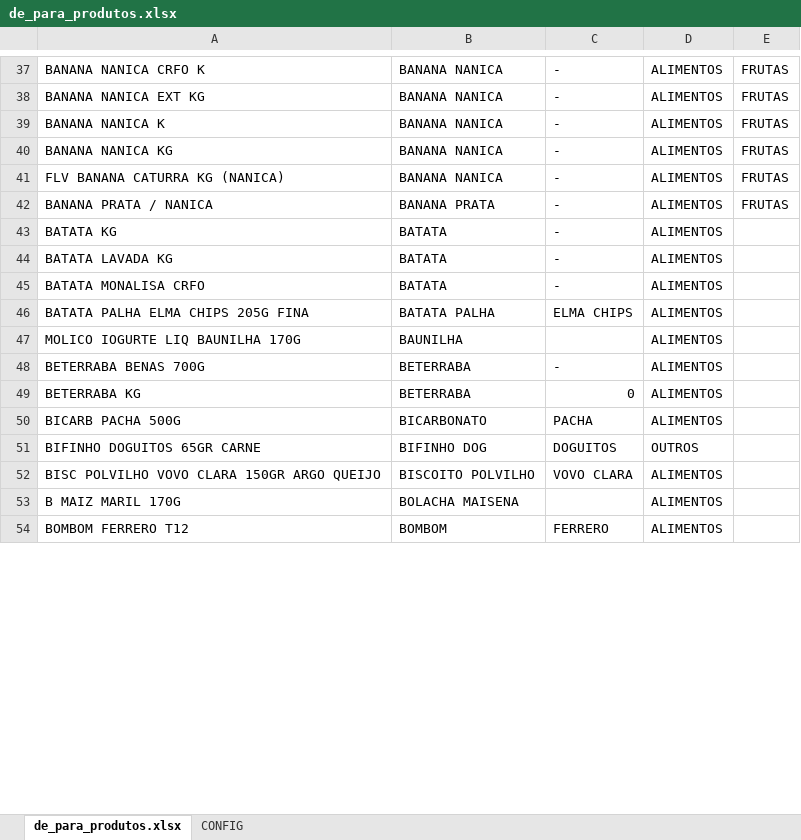
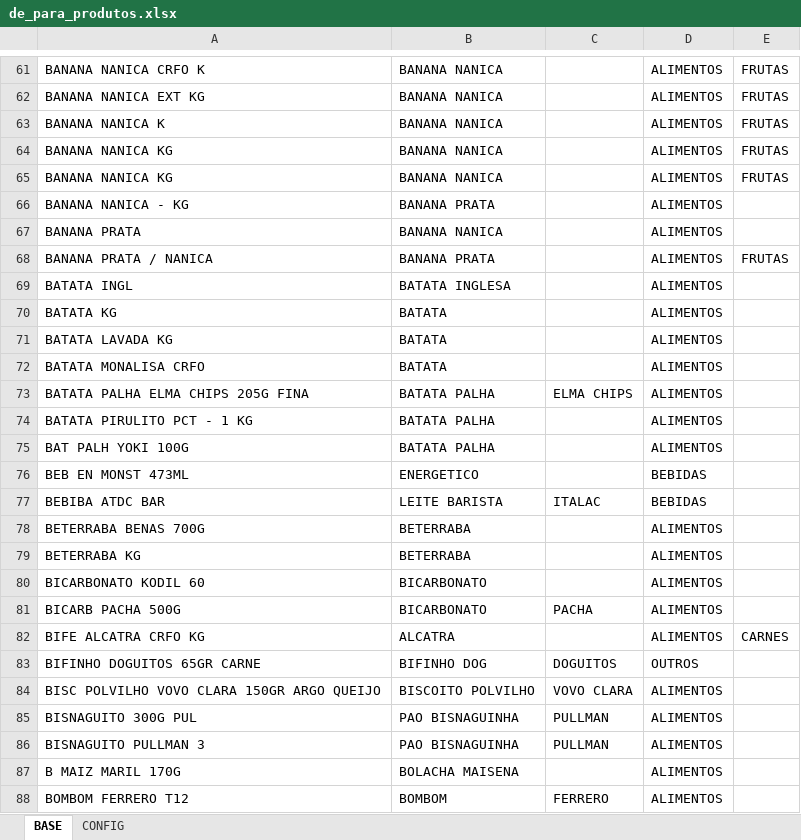
Before and after one commit to alexagomess/project_supermarket, an Excel workbook: scripts/raw/de_para_produtos.xlsx, sheet BASE, drawn as a sheet; only a part is shown, gaps mark what is left out; values as stored, in another font and other column widths than the file's, no cell formats; charts and pictures not drawn; addresses are those after the commit; the diff covers the shown part only; the diff names each change by its address in the sheet, - before the commit and + after, or states it on an @@ line.

```diff
--- a/scripts/raw/de_para_produtos.xlsx (sheet BASE)
+++ b/scripts/raw/de_para_produtos.xlsx (sheet BASE)
-sheet tab: de_para_produtos.xlsx
+sheet tab: BASE
-C61:C65: -
+C61:C65: (empty)
-A65: FLV BANANA CATURRA KG (NANICA)
+A65: BANANA NANICA KG
+row 66: BANANA NANICA - KG | BANANA PRATA |  | ALIMENTOS
+row 67: BANANA PRATA | BANANA NANICA |  | ALIMENTOS
-C68: -
+C68: (empty)
+row 69: BATATA INGL | BATATA INGLESA |  | ALIMENTOS
-C70:C72: -
+C70:C72: (empty)
@@ row 47 moved to row 341: MOLICO IOGURTE LIQ BAUNILHA 170G @@
+row 74: BATATA PIRULITO PCT - 1 KG | BATATA PALHA |  | ALIMENTOS
+row 75: BAT PALH YOKI 100G | BATATA PALHA |  | ALIMENTOS
+row 76: BEB EN MONST 473ML | ENERGETICO |  | BEBIDAS
@@ row 153 moved to row 77: BEBIBA ATDC BAR @@
-C78: -
+C78: (empty)
-C79: 0
+C79: (empty)
+row 80: BICARBONATO KODIL 60 | BICARBONATO |  | ALIMENTOS
+row 82: BIFE ALCATRA CRFO KG | ALCATRA |  | ALIMENTOS | CARNES
@@ row 221 moved to row 85: BISNAGUITO 300G PUL @@
@@ row 222 moved to row 86: BISNAGUITO PULLMAN 3 @@
```
Also changed, not shown: 210 added rows, 20 removed rows, 84 moved rows and 83 edited cells elsewhere in this sheet, sheet CONFIG, cell formats, formulas that keep their value, charts or pictures, 38 other files.
